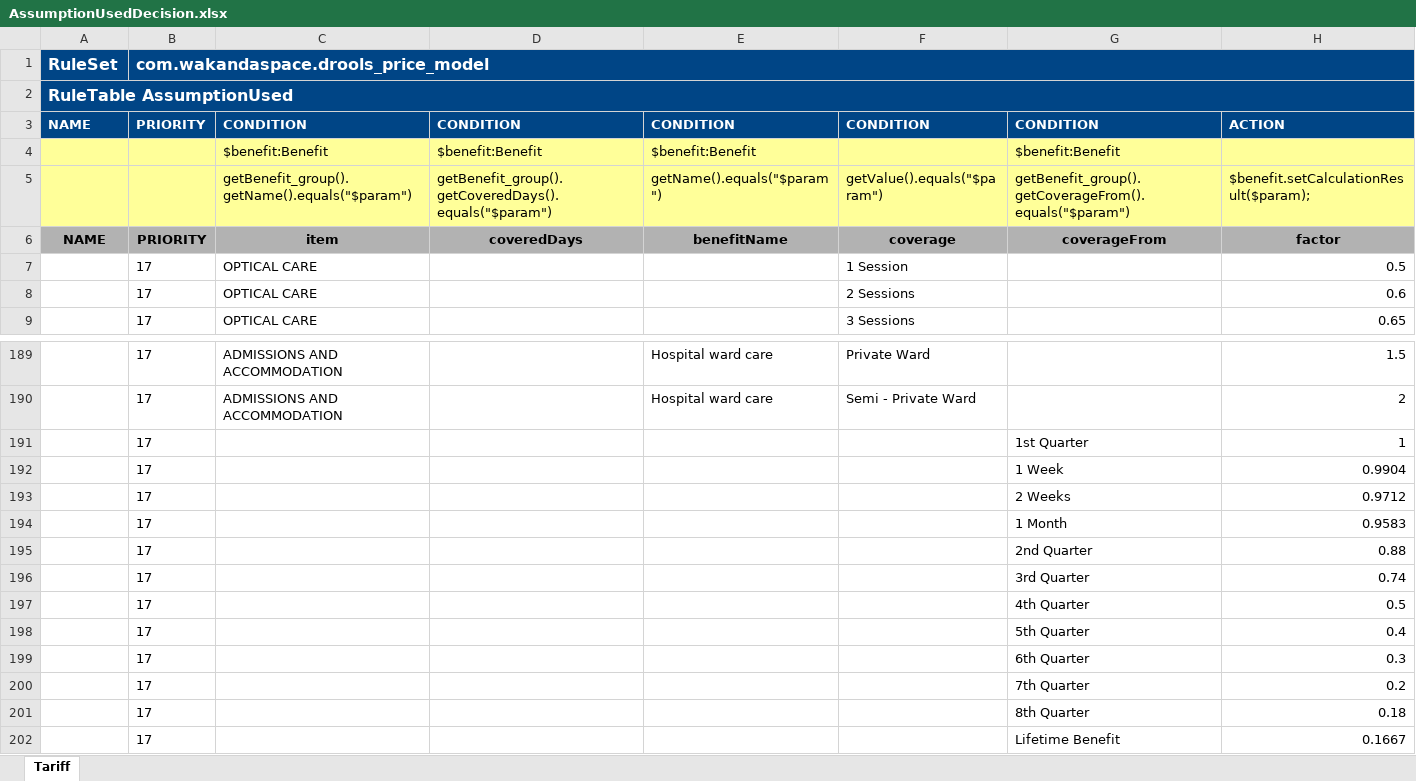
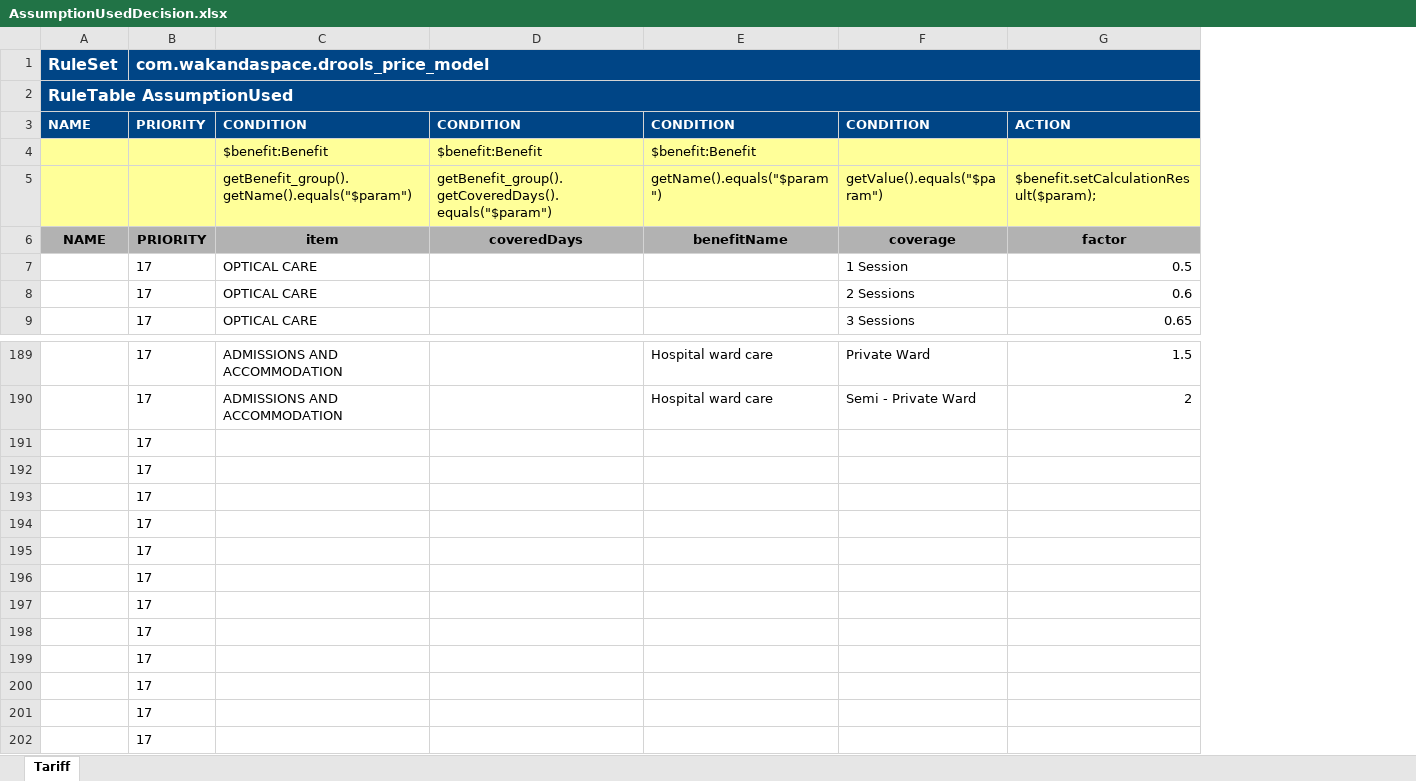
Before and after one commit to Satadl/drools-price-model, an Excel workbook: src/main/resources/com/wakandaspace/drools_price_model/AssumptionUsedDecision.xlsx, sheet Tariff, drawn as a sheet; only a part is shown, gaps mark what is left out; values as stored, in another font and other column widths than the file's, no borders; removed rows and columns are numbered as before the commit, all else as after; the diff names each change by its address in the sheet, - before the commit and + after, or states it on an @@ line.

Commit message:
Uploaded 04-May-2021 15:25:16 {/src/main/resources/com/wakandaspace/drools_price_model/AssumptionUsedDecision.xlsx}

```diff
--- a/src/main/resources/com/wakandaspace/drools_price_model/AssumptionUsedDecision.xlsx (sheet Tariff)
+++ b/src/main/resources/com/wakandaspace/drools_price_model/AssumptionUsedDecision.xlsx (sheet Tariff)
-column G, rows 3-6: CONDITION | $benefit:Benefit | getBenefit_group().getCoverageFrom().equals("$param") | coverageFrom; rows 191-202: 1st Quarter | 1 Week | 2 Weeks | 1 Month | 2nd Quarter | 3rd Quarter | 4th Quarter | 5th Quarter | 6th Quarter | 7th Quarter | 8th Quarter | Lifetime Benefit
-G191: 1
+G191: (empty)
-G192: 0.9904
+G192: (empty)
-G193: 0.9712
+G193: (empty)
-G194: 0.9583
+G194: (empty)
-G195: 0.88
+G195: (empty)
-G196: 0.74
+G196: (empty)
-G197: 0.5
+G197: (empty)
-G198: 0.4
+G198: (empty)
-G199: 0.3
+G199: (empty)
-G200: 0.2
+G200: (empty)
-G201: 0.18
+G201: (empty)
-G202: 0.1667
+G202: (empty)
```
